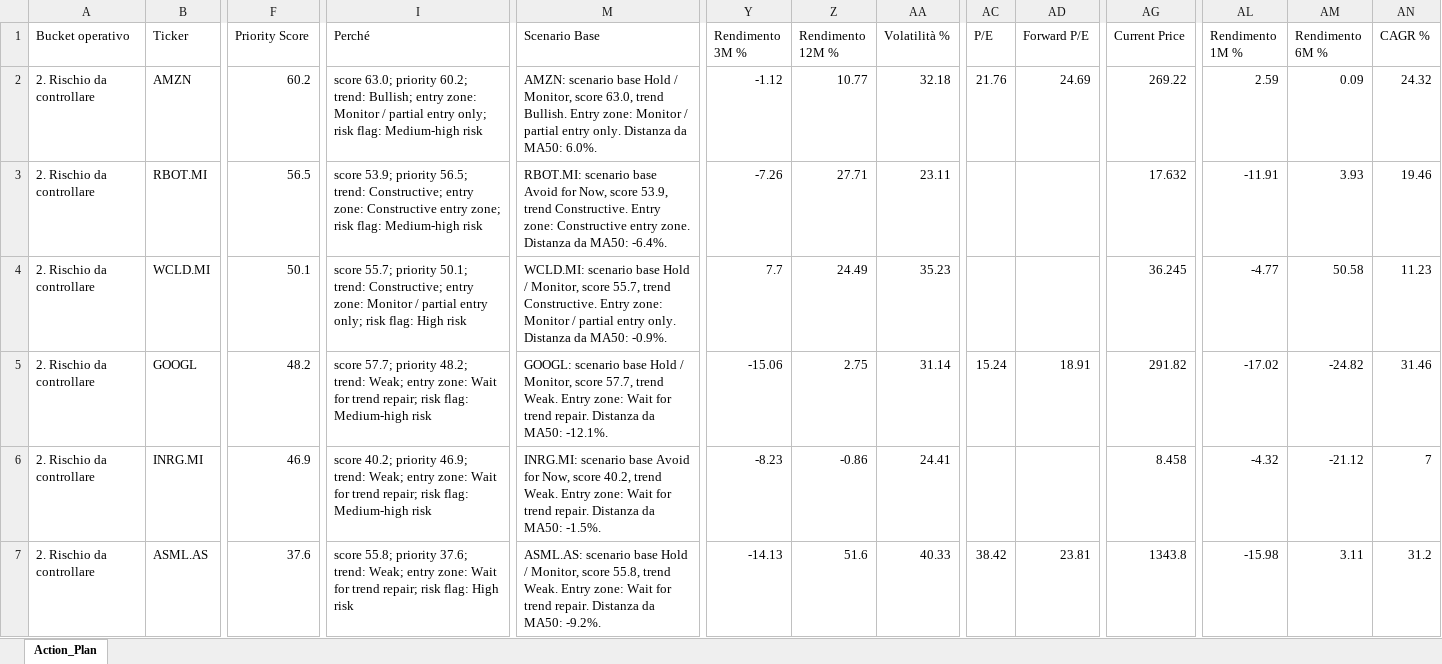
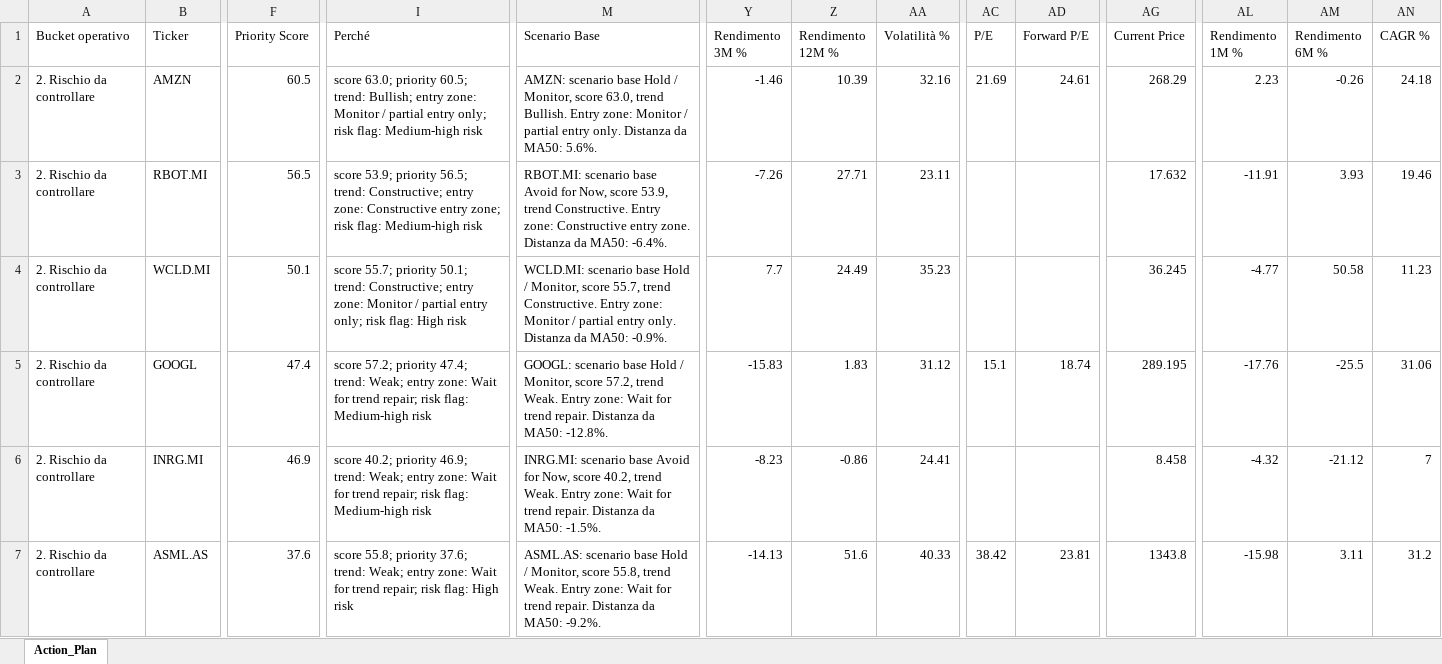
Before and after one commit to mirkomazzacuva/etf-intelligence-agent, an Excel workbook: AlphaForge_Action_Plan.xlsx, sheet Action_Plan, drawn as a sheet; only a part is shown, gaps mark what is left out; values as stored, in another font and other column widths than the file's, no borders; the diff covers the shown part only; the diff names each change by its address in the sheet, - before the commit and + after, or states it on an @@ line.

```diff
--- a/AlphaForge_Action_Plan.xlsx (sheet Action_Plan)
+++ b/AlphaForge_Action_Plan.xlsx (sheet Action_Plan)
-F2 (Priority Score): 60.2
+F2 (Priority Score): 60.5
-I2 (Perché): …63.0; priority 60.2; trend: Bullish;…
+I2 (Perché): …63.0; priority 60.5; trend: Bullish;…
-M2 (Scenario Base): …da MA50: 6.0%.
+M2 (Scenario Base): …da MA50: 5.6%.
-Y2 (Rendimento 3M %): -1.12
+Y2 (Rendimento 3M %): -1.46
-Z2 (Rendimento 12M %): 10.77
+Z2 (Rendimento 12M %): 10.39
-AA2 (Volatilità %): 32.18
+AA2 (Volatilità %): 32.16
-AC2 (P/E): 21.76
+AC2 (P/E): 21.69
-AD2 (Forward P/E): 24.69
+AD2 (Forward P/E): 24.61
-AG2 (Current Price): 269.22
+AG2 (Current Price): 268.29
-AL2 (Rendimento 1M %): 2.59
+AL2 (Rendimento 1M %): 2.23
-AM2 (Rendimento 6M %): 0.09
+AM2 (Rendimento 6M %): -0.26
-AN2 (CAGR %): 24.32
+AN2 (CAGR %): 24.18
-F5 (Priority Score): 48.2
+F5 (Priority Score): 47.4
-I5 (Perché): score 57.7; priority 48.2; trend: Weak;…
+I5 (Perché): score 57.2; priority 47.4; trend: Weak;…
-M5 (Scenario Base): …Monitor, score 57.7, trend Weak. Entry zone: Wait for trend repair. Distanza da MA50: -12.1%.
+M5 (Scenario Base): …Monitor, score 57.2, trend Weak. Entry zone: Wait for trend repair. Distanza da MA50: -12.8%.
-Y5 (Rendimento 3M %): -15.06
+Y5 (Rendimento 3M %): -15.83
-Z5 (Rendimento 12M %): 2.75
+Z5 (Rendimento 12M %): 1.83
-AA5 (Volatilità %): 31.14
+AA5 (Volatilità %): 31.12
-AC5 (P/E): 15.24
+AC5 (P/E): 15.1
-AD5 (Forward P/E): 18.91
+AD5 (Forward P/E): 18.74
-AG5 (Current Price): 291.82
+AG5 (Current Price): 289.195
-AL5 (Rendimento 1M %): -17.02
+AL5 (Rendimento 1M %): -17.76
-AM5 (Rendimento 6M %): -24.82
+AM5 (Rendimento 6M %): -25.5
-AN5 (CAGR %): 31.46
+AN5 (CAGR %): 31.06
```
Also changed, not shown: 173 edited cells elsewhere in this sheet, AlphaForge_Fund_Performance.xlsx, AlphaForge_Fund_Price_History.xlsx, 31 other files.
